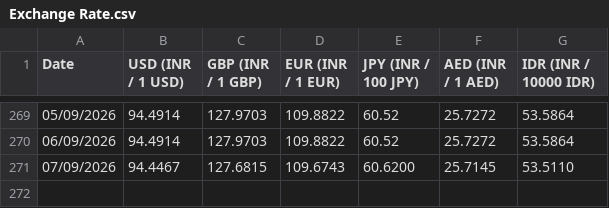
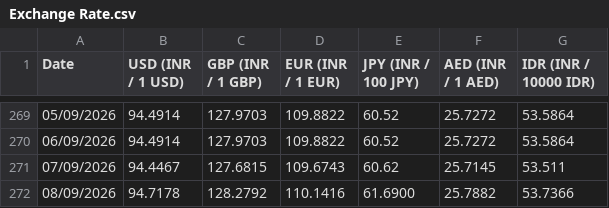
Before and after one commit to welReportsBI-0507/WiGMAN_Exchange_Rate, a CSV file: Exchange Rate.csv, drawn as a sheet; only a part is shown, gaps mark what is left out.

```diff
--- a/Exchange Rate.csv
+++ b/Exchange Rate.csv
@@ -270,2 +270,3 @@ Date,USD (INR / 1 USD),GBP (INR / 1 GBP),EUR (INR / 1 EUR),JPY (INR / 100 JPY),A
 06/09/2026,94.4914,127.9703,109.8822,60.52,25.7272,53.5864
-07/09/2026,94.4467,127.6815,109.6743,60.6200,25.7145,53.5110
+07/09/2026,94.4467,127.6815,109.6743,60.62,25.7145,53.511
+08/09/2026,94.7178,128.2792,110.1416,61.6900,25.7882,53.7366
```
